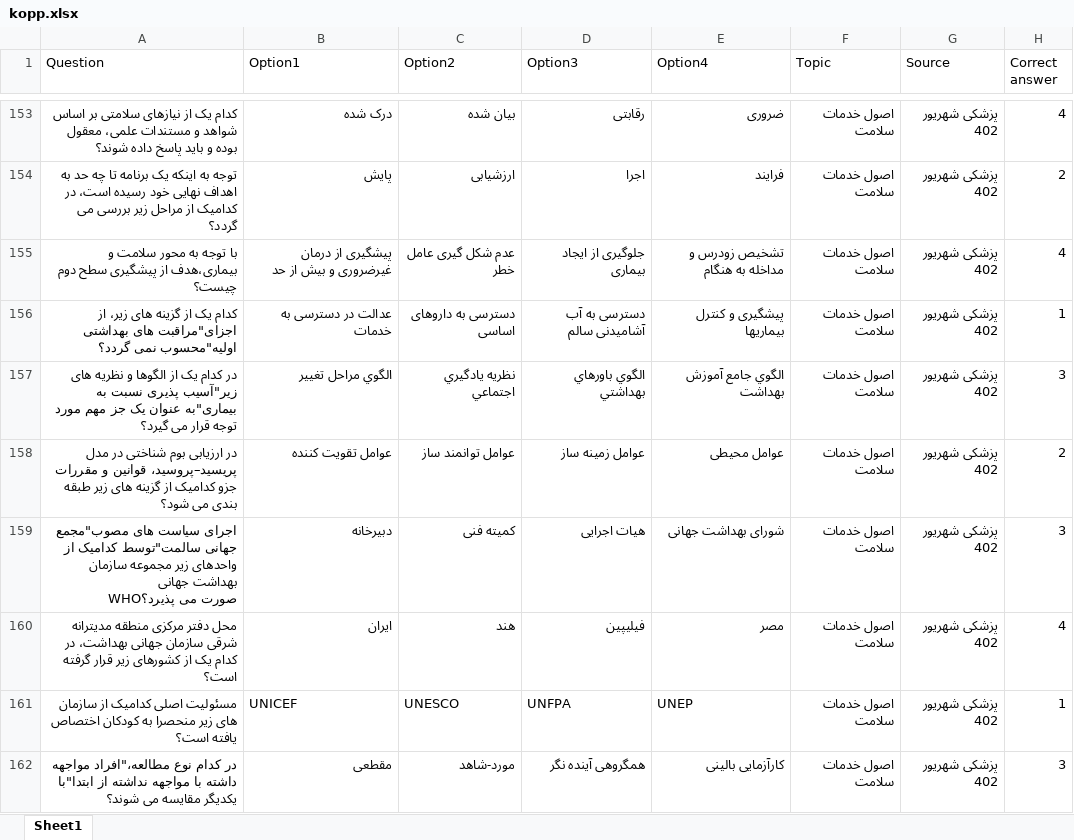
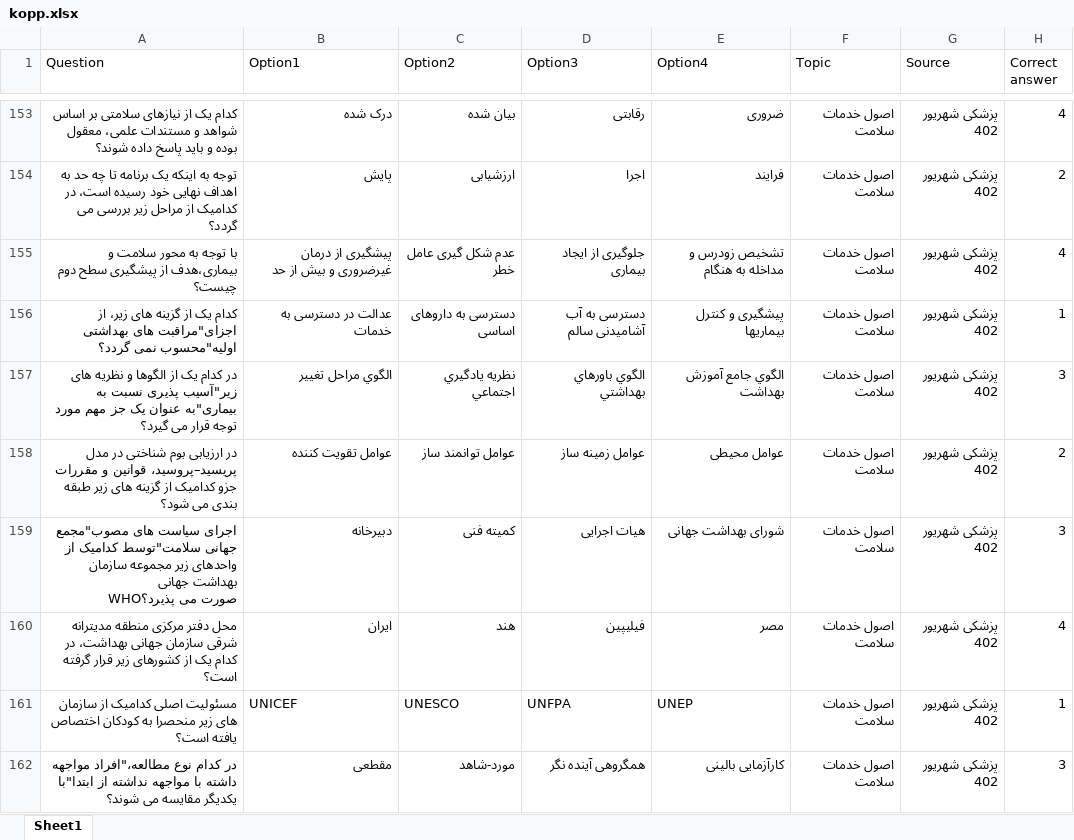
Before and after one commit to Mehrdadghassabi/Gaokerena-V, an Excel workbook: Dataset/KOPP/kopp.xlsx, sheet Sheet1, drawn as a sheet; only a part is shown, gaps mark what is left out; values as stored, in another font and other column widths than the file's, no borders; the diff covers the shown part only; the diff names each change by its address in the sheet, - before the commit and + after, or states it on an @@ line.

```diff
--- a/Dataset/KOPP/kopp.xlsx (sheet Sheet1)
+++ b/Dataset/KOPP/kopp.xlsx (sheet Sheet1)
-A159 (Question): …مصوب"مجمع جهانی سالمت"توسط کدامیک از…
+A159 (Question): …مصوب"مجمع جهانی سلامت"توسط کدامیک از…
```
Also changed, not shown: 67 added rows and 39 edited cells elsewhere in this sheet.
